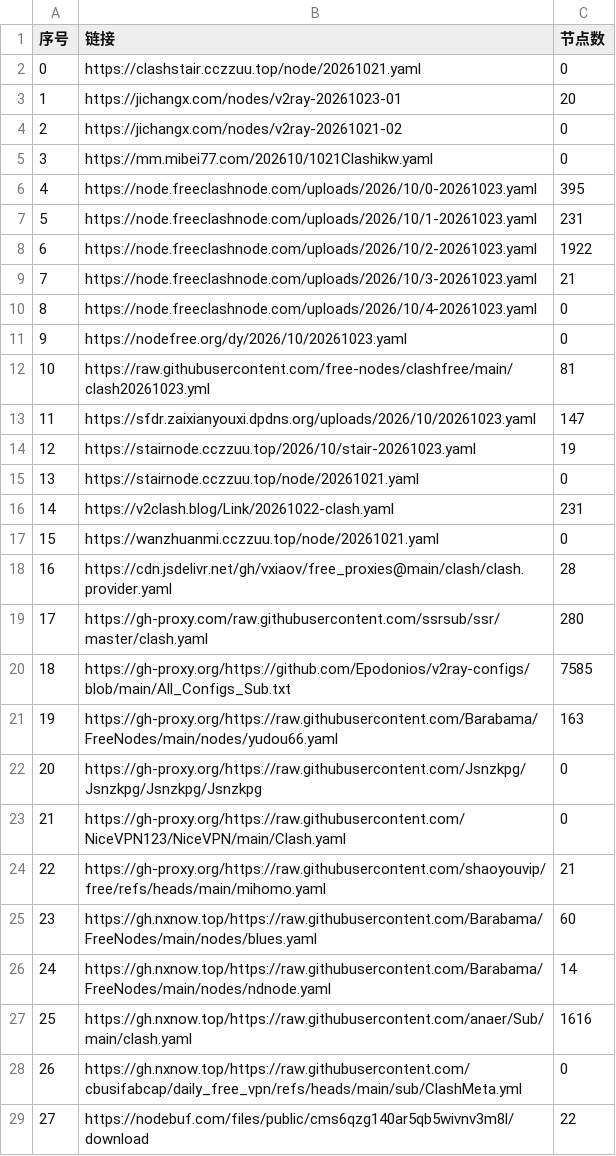
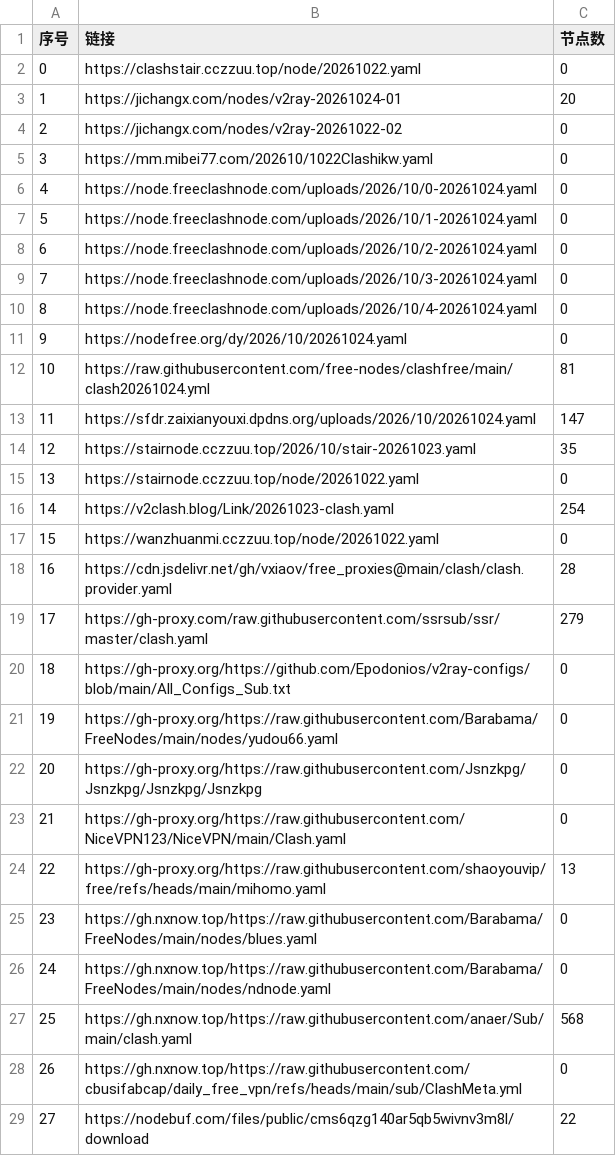
Before and after one commit to softttfc/clashcode, a CSV file: list_result.csv, drawn as a sheet; only a part is shown; the diff covers the shown part only.

```diff
--- a/list_result.csv
+++ b/list_result.csv
@@ -1,28 +1,28 @@
 序号,链接,节点数
-0,https://clashstair.cczzuu.top/node/20261021.yaml,0
-1,https://jichangx.com/nodes/v2ray-20261023-01,20
-2,https://jichangx.com/nodes/v2ray-20261021-02,0
-3,https://mm.mibei77.com/202610/1021Clashikw.yaml,0
-4,https://node.freeclashnode.com/uploads/2026/10/0-20261023.yaml,395
-5,https://node.freeclashnode.com/uploads/2026/10/1-20261023.yaml,231
-6,https://node.freeclashnode.com/uploads/2026/10/2-20261023.yaml,1922
-7,https://node.freeclashnode.com/uploads/2026/10/3-20261023.yaml,21
-8,https://node.freeclashnode.com/uploads/2026/10/4-20261023.yaml,0
-9,https://nodefree.org/dy/2026/10/20261023.yaml,0
-10,https://raw.githubusercontent.com/free-nodes/clashfree/main/clash20261023.yml,81
-11,https://sfdr.zaixianyouxi.dpdns.org/uploads/2026/10/20261023.yaml,147
-12,https://stairnode.cczzuu.top/2026/10/stair-20261023.yaml,19
-13,https://stairnode.cczzuu.top/node/20261021.yaml,0
-14,https://v2clash.blog/Link/20261022-clash.yaml,231
-15,https://wanzhuanmi.cczzuu.top/node/20261021.yaml,0
+0,https://clashstair.cczzuu.top/node/20261022.yaml,0
+1,https://jichangx.com/nodes/v2ray-20261024-01,20
+2,https://jichangx.com/nodes/v2ray-20261022-02,0
+3,https://mm.mibei77.com/202610/1022Clashikw.yaml,0
+4,https://node.freeclashnode.com/uploads/2026/10/0-20261024.yaml,0
+5,https://node.freeclashnode.com/uploads/2026/10/1-20261024.yaml,0
+6,https://node.freeclashnode.com/uploads/2026/10/2-20261024.yaml,0
+7,https://node.freeclashnode.com/uploads/2026/10/3-20261024.yaml,0
+8,https://node.freeclashnode.com/uploads/2026/10/4-20261024.yaml,0
+9,https://nodefree.org/dy/2026/10/20261024.yaml,0
+10,https://raw.githubusercontent.com/free-nodes/clashfree/main/clash20261024.yml,81
+11,https://sfdr.zaixianyouxi.dpdns.org/uploads/2026/10/20261024.yaml,147
+12,https://stairnode.cczzuu.top/2026/10/stair-20261023.yaml,35
+13,https://stairnode.cczzuu.top/node/20261022.yaml,0
+14,https://v2clash.blog/Link/20261023-clash.yaml,254
+15,https://wanzhuanmi.cczzuu.top/node/20261022.yaml,0
 16,https://cdn.jsdelivr.net/gh/vxiaov/free_proxies@main/clash/clash.provider.yaml,28
-17,https://gh-proxy.com/raw.githubusercontent.com/ssrsub/ssr/master/clash.yaml,280
-18,https://gh-proxy.org/https://github.com/Epodonios/v2ray-configs/blob/main/All_Configs_Sub.txt,7585
-19,https://gh-proxy.org/https://raw.githubusercontent.com/Barabama/FreeNodes/main/nodes/yudou66.yaml,163
+17,https://gh-proxy.com/raw.githubusercontent.com/ssrsub/ssr/master/clash.yaml,279
+18,https://gh-proxy.org/https://github.com/Epodonios/v2ray-configs/blob/main/All_Configs_Sub.txt,0
+19,https://gh-proxy.org/https://raw.githubusercontent.com/Barabama/FreeNodes/main/nodes/yudou66.yaml,0
 20,https://gh-proxy.org/https://raw.githubusercontent.com/Jsnzkpg/Jsnzkpg/Jsnzkpg/Jsnzkpg,0
 21,https://gh-proxy.org/https://raw.githubusercontent.com/NiceVPN123/NiceVPN/main/Clash.yaml,0
-22,https://gh-proxy.org/https://raw.githubusercontent.com/shaoyouvip/free/refs/heads/main/mihomo.yaml,21
-23,https://gh.nxnow.top/https://raw.githubusercontent.com/Barabama/FreeNodes/main/nodes/blues.yaml,60
-24,https://gh.nxnow.top/https://raw.githubusercontent.com/Barabama/FreeNodes/main/nodes/ndnode.yaml,14
-25,https://gh.nxnow.top/https://raw.githubusercontent.com/anaer/Sub/main/clash.yaml,1616
+22,https://gh-proxy.org/https://raw.githubusercontent.com/shaoyouvip/free/refs/heads/main/mihomo.yaml,13
+23,https://gh.nxnow.top/https://raw.githubusercontent.com/Barabama/FreeNodes/main/nodes/blues.yaml,0
+24,https://gh.nxnow.top/https://raw.githubusercontent.com/Barabama/FreeNodes/main/nodes/ndnode.yaml,0
+25,https://gh.nxnow.top/https://raw.githubusercontent.com/anaer/Sub/main/clash.yaml,568
 26,https://gh.nxnow.top/https://raw.githubusercontent.com/cbusifabcap/daily_free_vpn/refs/heads/main/sub/ClashMeta.yml,0
```
Also changed, not shown: 31 edited cells elsewhere in this file, 44 other files.
